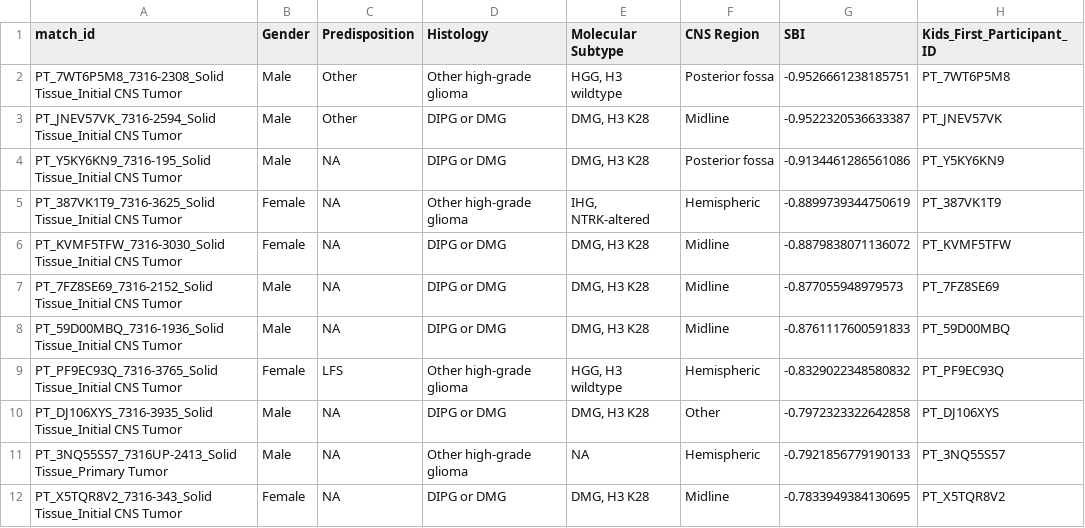
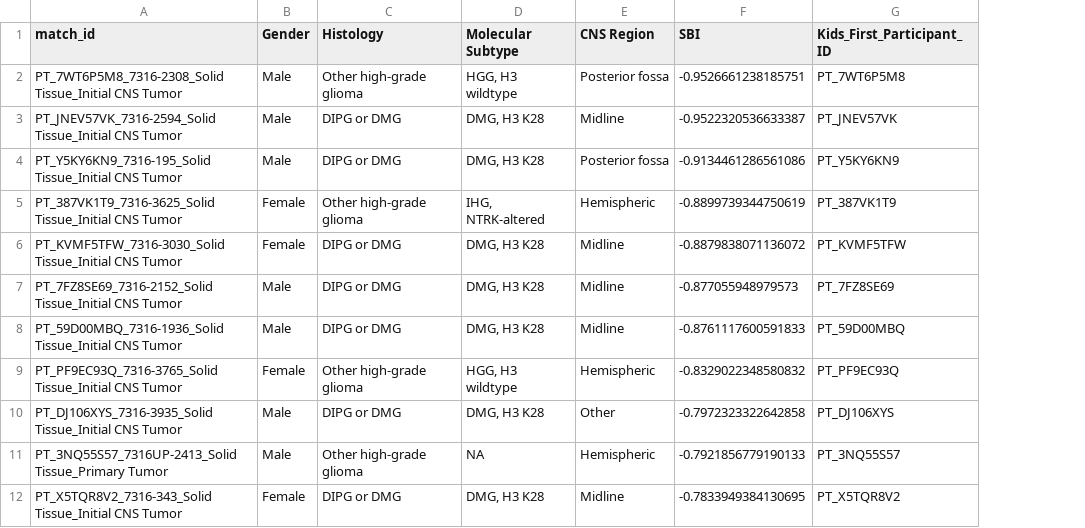
Before and after one commit to d3b-center/pbta-splicing, a TSV file: analyses/oncoprint/results/oncoprint_sample_metadata_SFs.tsv, drawn as a sheet; only a part is shown; the diff names each change by its address in the sheet, - before the commit and + after, or states it on an @@ line.

```diff
--- a/analyses/oncoprint/results/oncoprint_sample_metadata_SFs.tsv
+++ b/analyses/oncoprint/results/oncoprint_sample_metadata_SFs.tsv
-column C (Predisposition), rows 2-12: Other | Other | NA | NA | NA | NA | NA | LFS | NA | NA | NA
```
Also changed, not shown: 3 other files.
